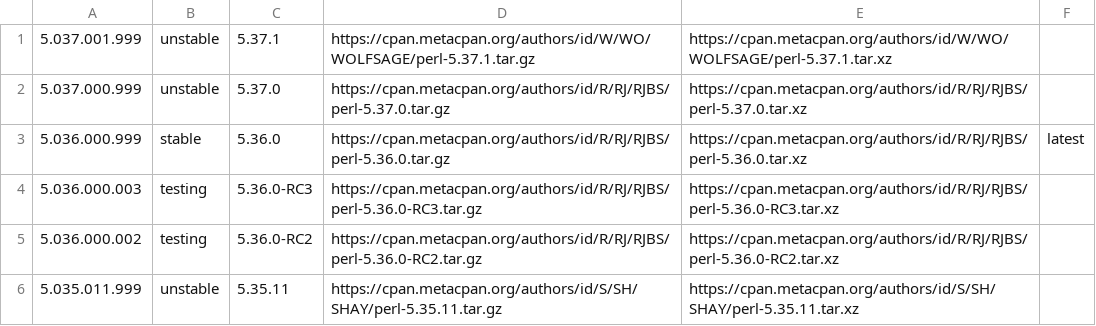
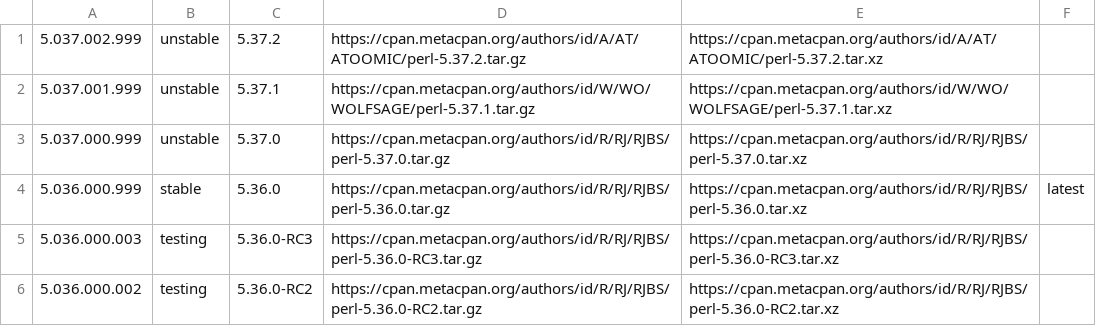
Before and after one commit to skaji/perl-releases, a CSV file: perl-releases.v1.csv, drawn as a sheet; only a part is shown; the shorter side is filled out with more unchanged rows.

```diff
--- a/perl-releases.v1.csv
+++ b/perl-releases.v1.csv
@@ -1 +1,2 @@
+5.037.002.999,unstable,5.37.2,https://cpan.metacpan.org/authors/id/A/AT/ATOOMIC/perl-5.37.2.tar.gz,https://cpan.metacpan.org/authors/id/A/AT/ATOOMIC/perl-5.37.2.tar.xz,,
 5.037.001.999,unstable,5.37.1,https://cpan.metacpan.org/authors/id/W/WO/WOLFSAGE/perl-5.37.1.tar.gz,https://cpan.metacpan.org/authors/id/W/WO/WOLFSAGE/perl-5.37.1.tar.xz,,
```
